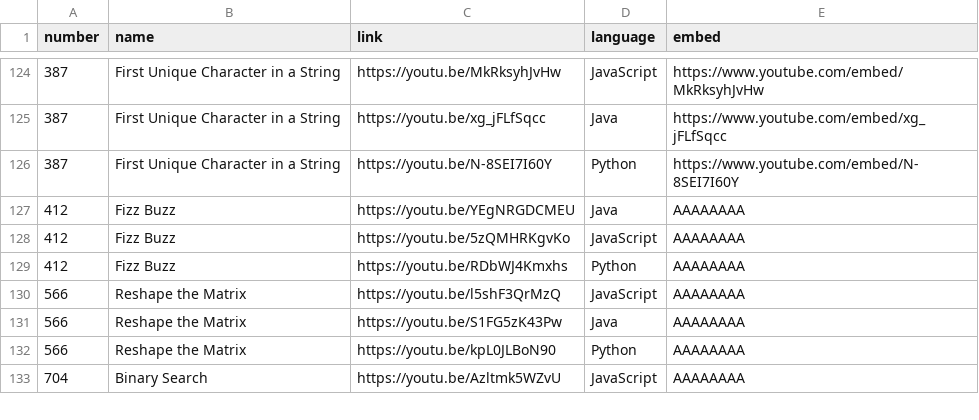
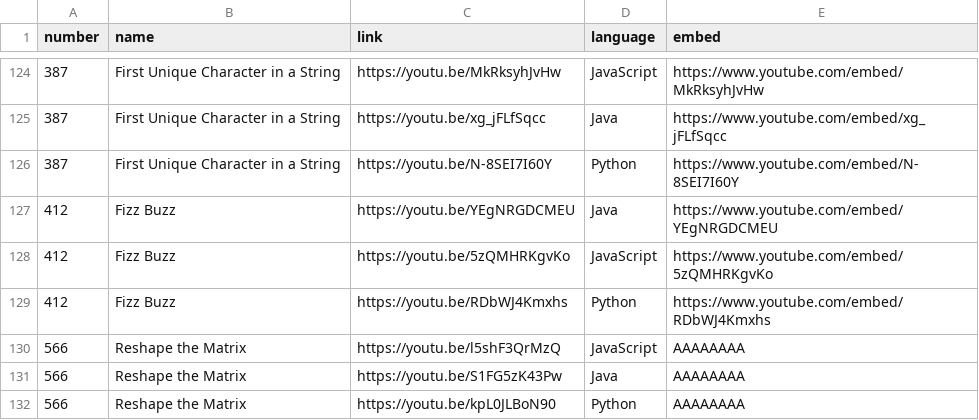
Before and after one commit to TheLonelyDash/TheLonelyWebsite, a CSV file: static/VideosCSV.csv, drawn as a sheet; only a part is shown, gaps mark what is left out; the shorter side is filled out with more unchanged rows.

Commit message:
Update VideosCSV.csv

```diff
--- a/static/VideosCSV.csv
+++ b/static/VideosCSV.csv
@@ -126,5 +126,5 @@ number,name,link,language,embed
 387,First Unique Character in a String,https://youtu.be/N-8SEI7I60Y,Python,https://www.youtube.com/embed/N-8SEI7I60Y
-412,Fizz Buzz,https://youtu.be/YEgNRGDCMEU,Java,AAAAAAAA
-412,Fizz Buzz,https://youtu.be/5zQMHRKgvKo,JavaScript,AAAAAAAA
-412,Fizz Buzz,https://youtu.be/RDbWJ4Kmxhs,Python,AAAAAAAA
+412,Fizz Buzz,https://youtu.be/YEgNRGDCMEU,Java,https://www.youtube.com/embed/YEgNRGDCMEU
+412,Fizz Buzz,https://youtu.be/5zQMHRKgvKo,JavaScript,https://www.youtube.com/embed/5zQMHRKgvKo
+412,Fizz Buzz,https://youtu.be/RDbWJ4Kmxhs,Python,https://www.youtube.com/embed/RDbWJ4Kmxhs
 566,Reshape the Matrix,https://youtu.be/l5shF3QrMzQ,JavaScript,AAAAAAAA
```
